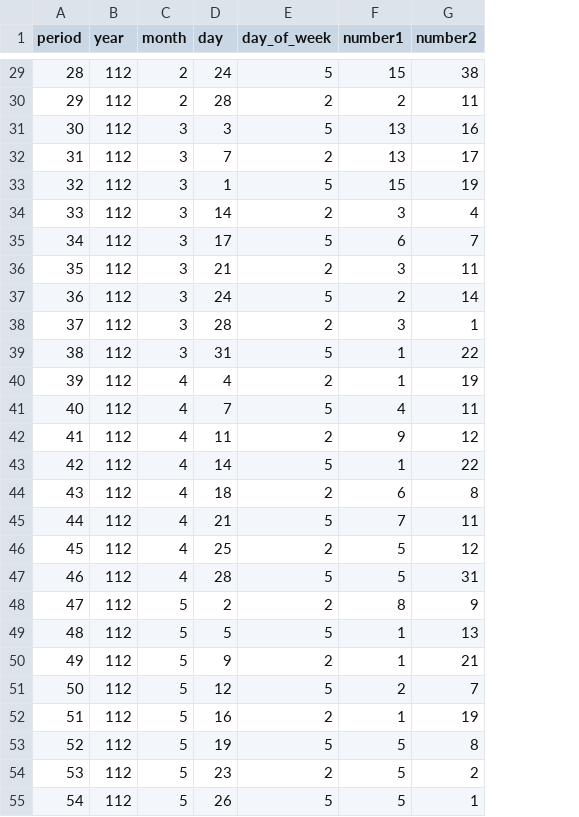
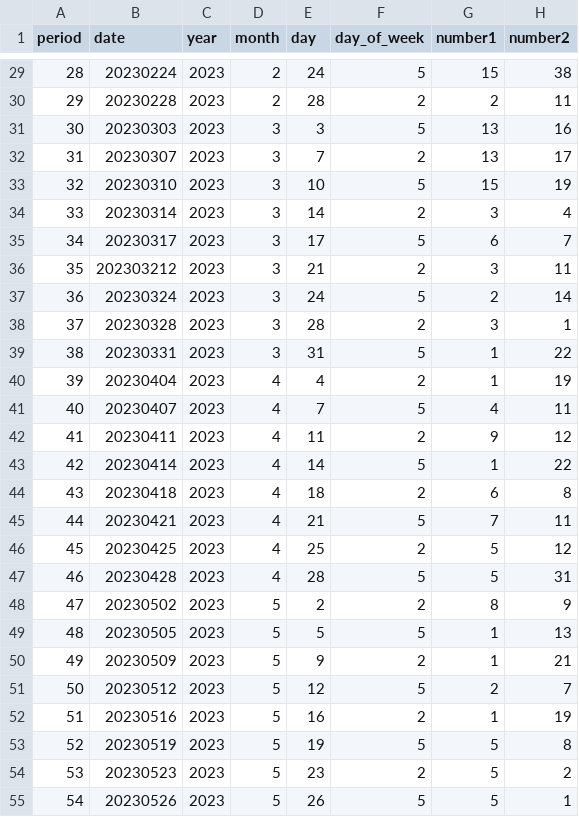
Before and after one commit to chenjiahau/Django-with-React, a CSV file: backend/statistic/data/biglottery/112.csv, drawn as a sheet; only a part is shown, gaps mark what is left out; addresses are those after the commit; the diff covers the shown part only; the diff names each change by its address in the sheet, - before the commit and + after, or states it on an @@ line.

```diff
--- a/backend/statistic/data/biglottery/112.csv
+++ b/backend/statistic/data/biglottery/112.csv
+column B (date), rows 29-55: 20230224 | 20230228 | 20230303 | 20230307 | 20230310 | 20230314 | 20230317 | 202303212 | 20230324 | 20230328 | 20230331 | 20230404 | 20230407 | 20230411 | 20230414 | 20230418 | 20230421 | 20230425 | 20230428 | 20230502 | 20230505 | 20230509 | 20230512 | 20230516 | 20230519 | 20230523 | 20230526
-C29:C55 (year): 112
+C29:C55 (year): 2023
-E33 (day): 1
+E33 (day): 10
```
Also changed, not shown: 106 edited cells elsewhere in this file, backend/statistic/data/biglottery/111.csv, 6 other files.
